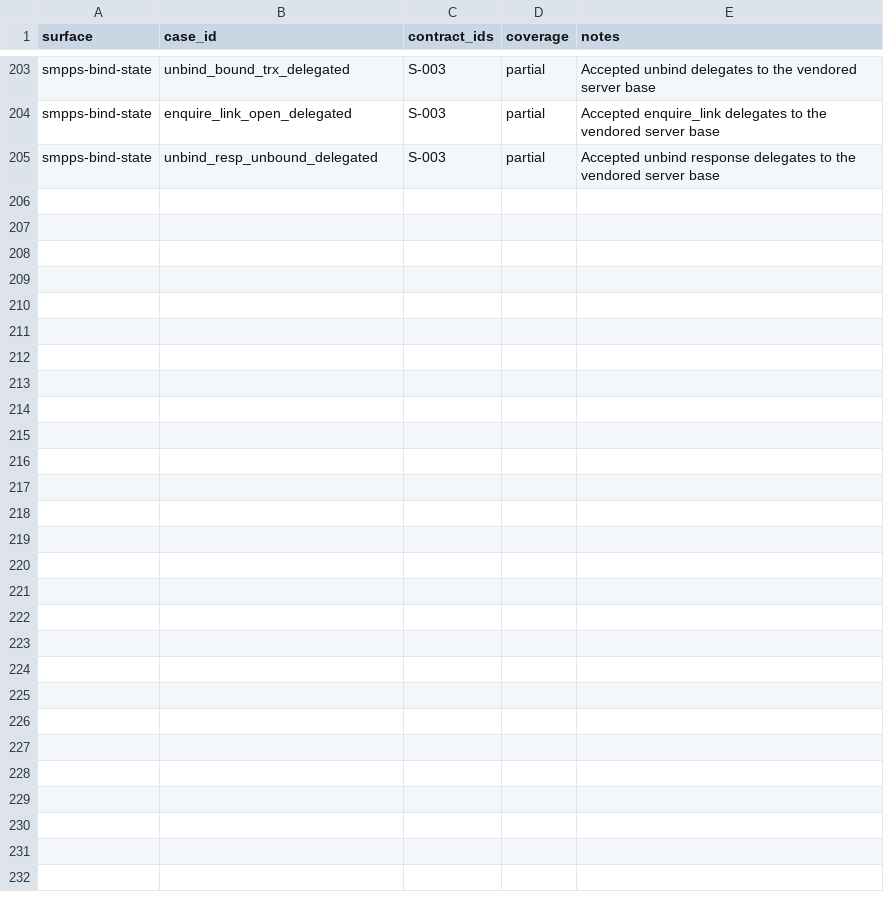
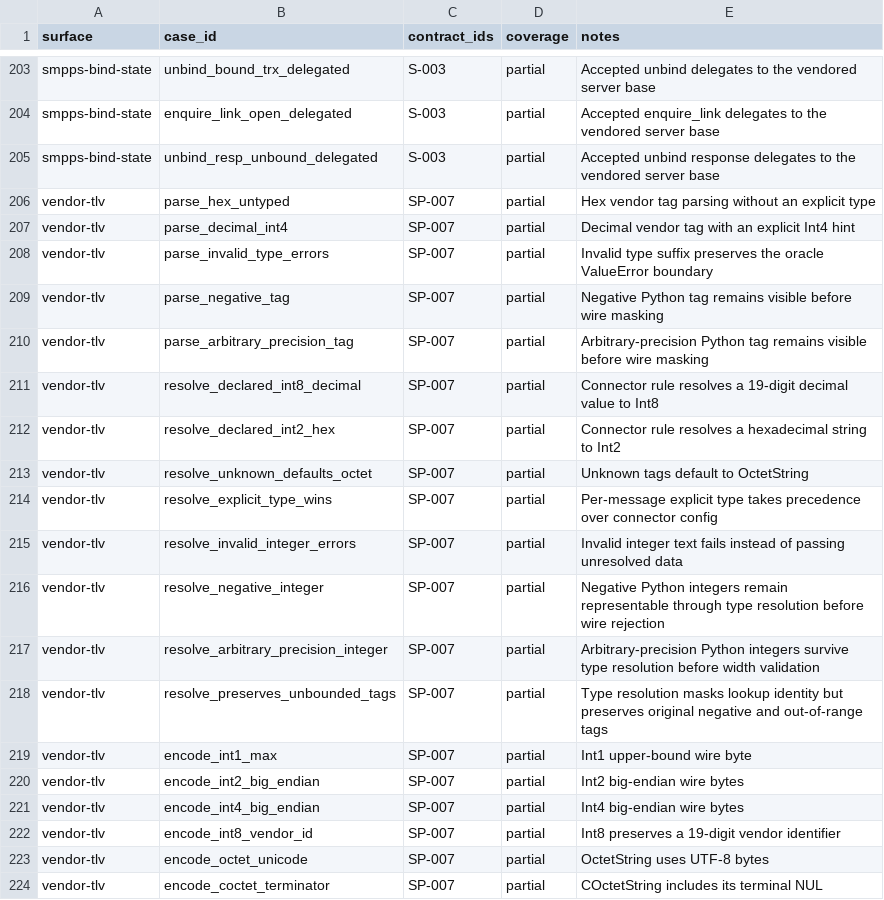
Before and after one commit to jookies/jasmin, a CSV file: spec/compatibility/FIXTURE_COVERAGE.csv, drawn as a sheet; only a part is shown, gaps mark what is left out; the diff covers the shown part only; the diff names each change by its address in the sheet, - before the commit and + after, or states it on an @@ line.

Commit message:
test(tlv): freeze vendor custom-TLV oracle

```diff
--- a/spec/compatibility/FIXTURE_COVERAGE.csv
+++ b/spec/compatibility/FIXTURE_COVERAGE.csv
+row 206: vendor-tlv | parse_hex_untyped | SP-007 | partial | Hex vendor tag parsing without an explicit type
+row 207: vendor-tlv | parse_decimal_int4 | SP-007 | partial | Decimal vendor tag with an explicit Int4 hint
+row 208: vendor-tlv | parse_invalid_type_errors | SP-007 | partial | Invalid type suffix preserves the oracle ValueError boundary
+row 209: vendor-tlv | parse_negative_tag | SP-007 | partial | Negative Python tag remains visible before wire masking
+row 210: vendor-tlv | parse_arbitrary_precision_tag | SP-007 | partial | Arbitrary-precision Python tag remains visible before wire masking
+row 211: vendor-tlv | resolve_declared_int8_decimal | SP-007 | partial | Connector rule resolves a 19-digit decimal value to Int8
+row 212: vendor-tlv | resolve_declared_int2_hex | SP-007 | partial | Connector rule resolves a hexadecimal string to Int2
+row 213: vendor-tlv | resolve_unknown_defaults_octet | SP-007 | partial | Unknown tags default to OctetString
+row 214: vendor-tlv | resolve_explicit_type_wins | SP-007 | partial | Per-message explicit type takes precedence over connector config
+row 215: vendor-tlv | resolve_invalid_integer_errors | SP-007 | partial | Invalid integer text fails instead of passing unresolved data
+row 216: vendor-tlv | resolve_negative_integer | SP-007 | partial | Negative Python integers remain representable through type resolution before wire rejection
+row 217: vendor-tlv | resolve_arbitrary_precision_integer | SP-007 | partial | Arbitrary-precision Python integers survive type resolution before width validation
+row 218: vendor-tlv | resolve_preserves_unbounded_tags | SP-007 | partial | Type resolution masks lookup identity but preserves original negative and out-of-range tags
+row 219: vendor-tlv | encode_int1_max | SP-007 | partial | Int1 upper-bound wire byte
+row 220: vendor-tlv | encode_int2_big_endian | SP-007 | partial | Int2 big-endian wire bytes
+row 221: vendor-tlv | encode_int4_big_endian | SP-007 | partial | Int4 big-endian wire bytes
+row 222: vendor-tlv | encode_int8_vendor_id | SP-007 | partial | Int8 preserves a 19-digit vendor identifier
+row 223: vendor-tlv | encode_octet_unicode | SP-007 | partial | OctetString uses UTF-8 bytes
+row 224: vendor-tlv | encode_coctet_terminator | SP-007 | partial | COctetString includes its terminal NUL
```
Also changed, not shown: 10 added rows elsewhere in this file, 12 other files.
